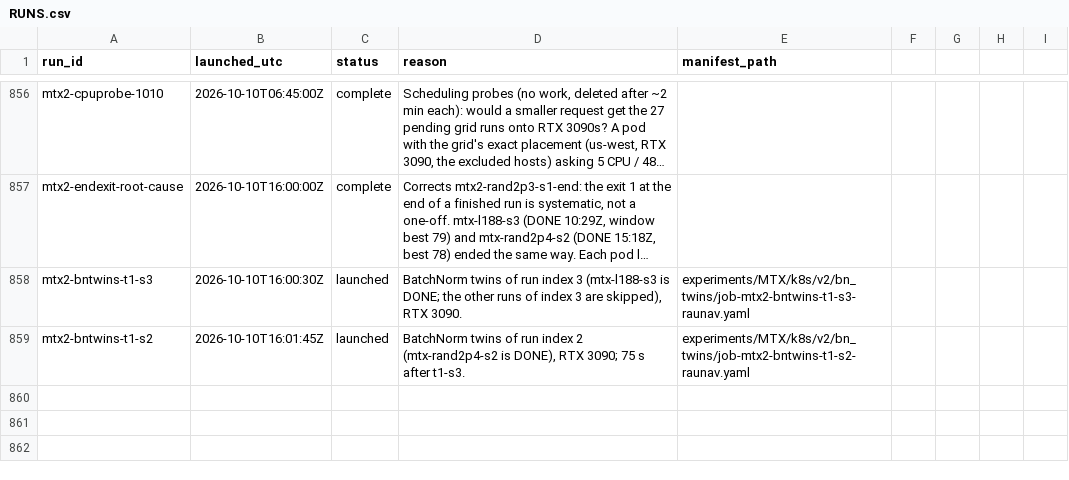
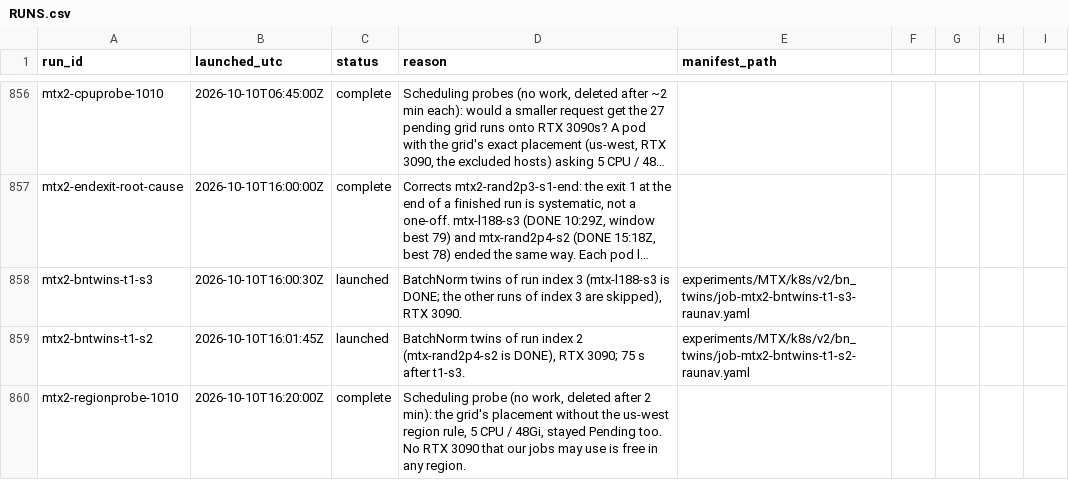
Before and after one commit to raunavm/transferlearningsophon, a CSV file: experiments/RUNS.csv, drawn as a sheet; only a part is shown, gaps mark what is left out; long unchanged cells end in …; the diff names each change by its address in the sheet, - before the commit and + after, or states it on an @@ line.

Commit message:
ledger: region probe

```diff
--- a/experiments/RUNS.csv
+++ b/experiments/RUNS.csv
+row 860: mtx2-regionprobe-1010 | 2026-10-10T16:20:00Z | complete | Scheduling probe (no work, deleted after 2 min): the grid's placement without the us-west region rule, 5 CPU / 48Gi, stayed Pending too. No RTX 3090 that our jobs may use is free in any region.
```
